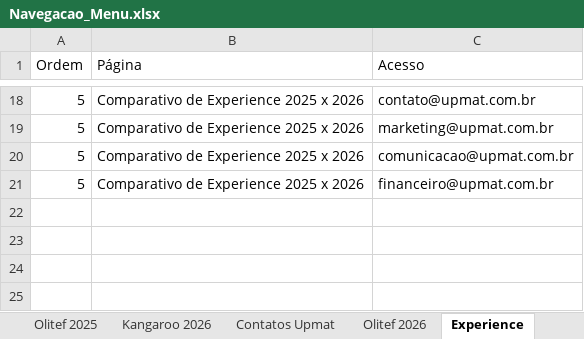
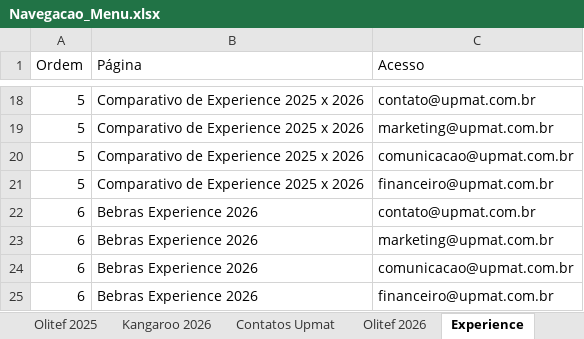
Before and after one commit to dansilverr/Dash-Upmat, an Excel workbook: Bases/Navegacao_Menu.xlsx, sheet Experience, drawn as a sheet; only a part is shown, gaps mark what is left out; values as stored, in another font and other column widths than the file's, no borders; the diff names each change by its address in the sheet, - before the commit and + after, or states it on an @@ line.

```diff
--- a/Bases/Navegacao_Menu.xlsx (sheet Experience)
+++ b/Bases/Navegacao_Menu.xlsx (sheet Experience)
+row 22: 6 | Bebras Experience 2026 | contato@upmat.com.br
+row 23: 6 | Bebras Experience 2026 | marketing@upmat.com.br
+row 24: 6 | Bebras Experience 2026 | comunicacao@upmat.com.br
+row 25: 6 | Bebras Experience 2026 | financeiro@upmat.com.br
```
Also changed, not shown: 1 other file.
